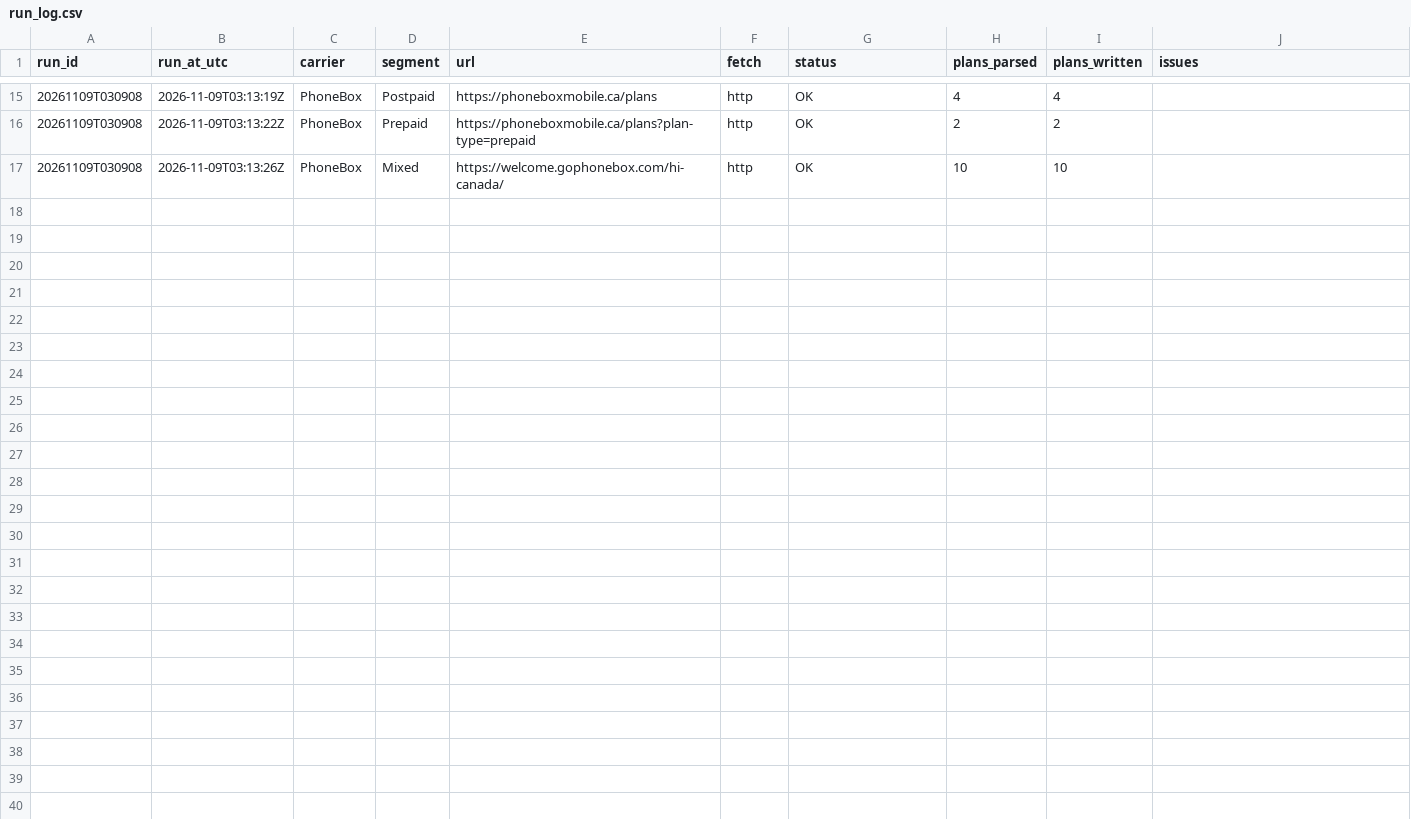
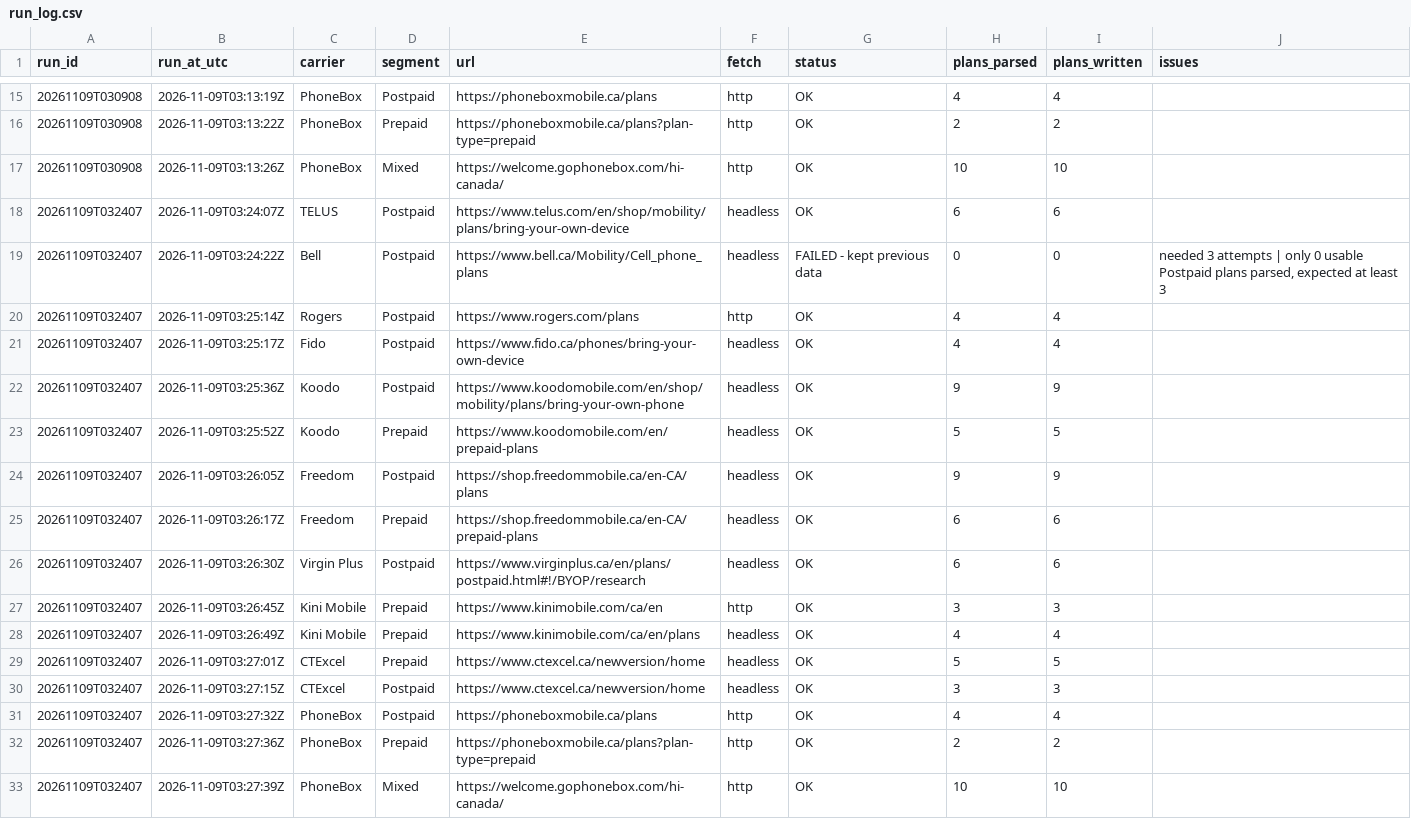
Before and after one commit to GaryWorkHard/mobility-tracker, a CSV file: data/run_log.csv, drawn as a sheet; only a part is shown, gaps mark what is left out; the diff names each change by its address in the sheet, - before the commit and + after, or states it on an @@ line.

```diff
--- a/data/run_log.csv
+++ b/data/run_log.csv
+row 18: 20261109T032407 | 2026-11-09T03:24:07Z | TELUS | Postpaid | https://www.telus.com/en/shop/mobility/plans/bring-your-own-device | headless | OK | 6 | 6
+row 19: 20261109T032407 | 2026-11-09T03:24:22Z | Bell | Postpaid | https://www.bell.ca/Mobility/Cell_phone_plans | headless | FAILED - kept previous data | 0 | 0 | needed 3 attempts | only 0 usable Postpaid plans parsed, expected at least 3
+row 20: 20261109T032407 | 2026-11-09T03:25:14Z | Rogers | Postpaid | https://www.rogers.com/plans | http | OK | 4 | 4
+row 21: 20261109T032407 | 2026-11-09T03:25:17Z | Fido | Postpaid | https://www.fido.ca/phones/bring-your-own-device | headless | OK | 4 | 4
+row 22: 20261109T032407 | 2026-11-09T03:25:36Z | Koodo | Postpaid | https://www.koodomobile.com/en/shop/mobility/plans/bring-your-own-phone | headless | OK | 9 | 9
+row 23: 20261109T032407 | 2026-11-09T03:25:52Z | Koodo | Prepaid | https://www.koodomobile.com/en/prepaid-plans | headless | OK | 5 | 5
+row 24: 20261109T032407 | 2026-11-09T03:26:05Z | Freedom | Postpaid | https://shop.freedommobile.ca/en-CA/plans | headless | OK | 9 | 9
+row 25: 20261109T032407 | 2026-11-09T03:26:17Z | Freedom | Prepaid | https://shop.freedommobile.ca/en-CA/prepaid-plans | headless | OK | 6 | 6
+row 26: 20261109T032407 | 2026-11-09T03:26:30Z | Virgin Plus | Postpaid | https://www.virginplus.ca/en/plans/postpaid.html#!/BYOP/research | headless | OK | 6 | 6
+row 27: 20261109T032407 | 2026-11-09T03:26:45Z | Kini Mobile | Prepaid | https://www.kinimobile.com/ca/en | http | OK | 3 | 3
+row 28: 20261109T032407 | 2026-11-09T03:26:49Z | Kini Mobile | Prepaid | https://www.kinimobile.com/ca/en/plans | headless | OK | 4 | 4
+row 29: 20261109T032407 | 2026-11-09T03:27:01Z | CTExcel | Prepaid | https://www.ctexcel.ca/newversion/home | headless | OK | 5 | 5
+row 30: 20261109T032407 | 2026-11-09T03:27:15Z | CTExcel | Postpaid | https://www.ctexcel.ca/newversion/home | headless | OK | 3 | 3
+row 31: 20261109T032407 | 2026-11-09T03:27:32Z | PhoneBox | Postpaid | https://phoneboxmobile.ca/plans | http | OK | 4 | 4
+row 32: 20261109T032407 | 2026-11-09T03:27:36Z | PhoneBox | Prepaid | https://phoneboxmobile.ca/plans?plan-type=prepaid | http | OK | 2 | 2
+row 33: 20261109T032407 | 2026-11-09T03:27:39Z | PhoneBox | Mixed | https://welcome.gophonebox.com/hi-canada/ | http | OK | 10 | 10
```
Also changed, not shown: data/current.csv, 2 other files.
